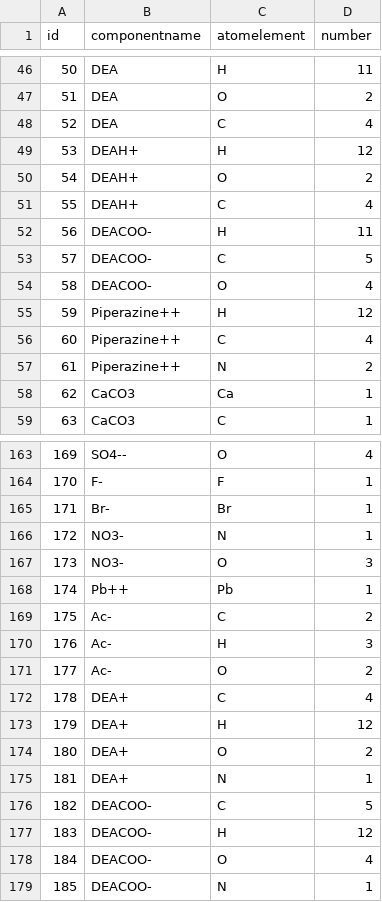
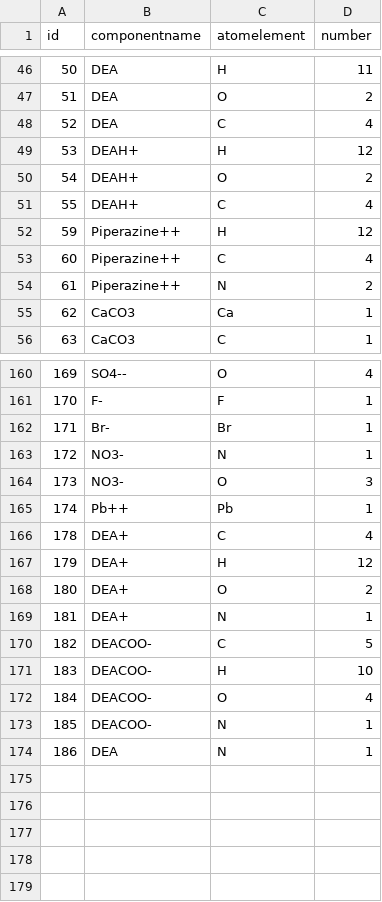
Before and after one commit to PatrickMockridge/Azoth, a CSV file: data/reactions/elements.csv, drawn as a sheet; only a part is shown, gaps mark what is left out.

```diff
--- a/data/reactions/elements.csv
+++ b/data/reactions/elements.csv
@@ -51,5 +51,2 @@ id,componentname,atomelement,number
 55,DEAH+,C,4
-56,DEACOO-,H,11
-57,DEACOO-,C,5
-58,DEACOO-,O,4
 59,Piperazine++,H,12
@@ -168,5 +165,2 @@ id,componentname,atomelement,number
 174,Pb++,Pb,1
-175,Ac-,C,2
-176,Ac-,H,3
-177,Ac-,O,2
 178,DEA+,C,4
@@ -176,4 +170,5 @@ id,componentname,atomelement,number
 182,DEACOO-,C,5
-183,DEACOO-,H,12
+183,DEACOO-,H,10
 184,DEACOO-,O,4
 185,DEACOO-,N,1
+186,DEA,N,1
```
Also changed, not shown: data/components/components.csv, data/reactions/REACTIONDATA.csv, 51 other files.
